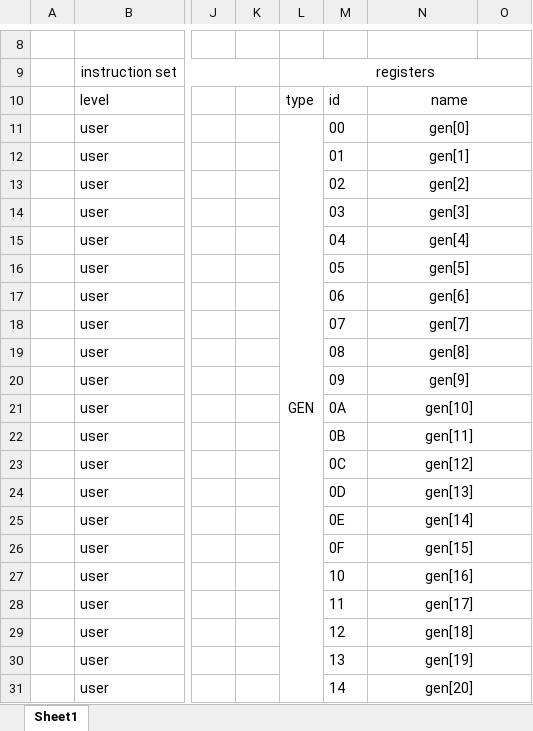
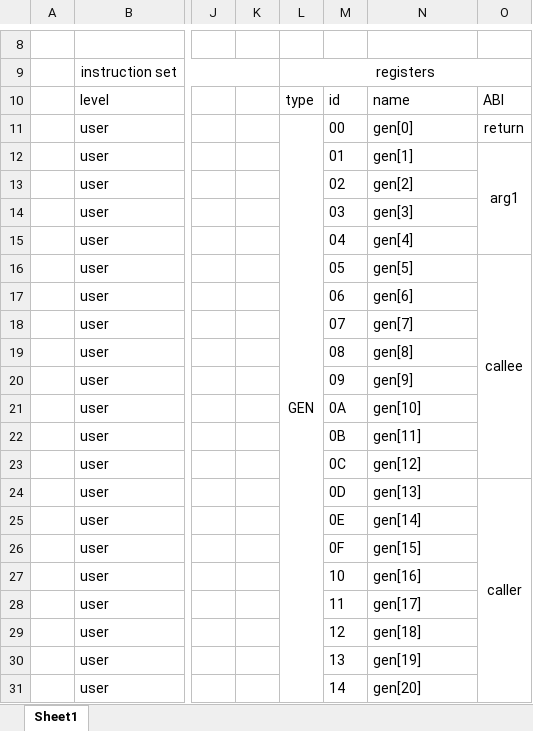
Before and after one commit to fried-dumpling/computer-32, an Excel workbook: ISA-32.xlsx, sheet Sheet1, drawn as a sheet; only a part is shown, gaps mark what is left out; values as stored, in another font and other column widths than the file's, no borders; removed rows and columns are numbered as before the commit, all else as after; the diff covers the shown part only; the diff names each change by its address in the sheet, - before the commit and + after, or states it on an @@ line.

```diff
--- a/ISA-32.xlsx (sheet Sheet1)
+++ b/ISA-32.xlsx (sheet Sheet1)
-N10:N31 alignment: center
+N10:N31 alignment: left
-N10:O10 merged
-O10: (empty)
+O10: ABI
-N11:O11 merged
-O11: (empty)
+O11: return
-N12:O12 merged
-O12: (empty)
+O12: arg1
+O12:O15 merged
-N13:O13 merged
-N14:O14 merged
-N15:O15 merged
-N16:O16 merged
-O16: (empty)
+O16: callee
+O16:O23 merged
-N17:O17 merged
-N18:O18 merged
-N19:O19 merged
-N20:O20 merged
-N21:O21 merged
-N22:O22 merged
-N23:O23 merged
-N24:O24 merged
-O24: (empty)
+O24: caller
+O24:O31 merged
-N25:O25 merged
-N26:O26 merged
-N27:O27 merged
-N28:O28 merged
-N29:O29 merged
-N30:O30 merged
-N31:O31 merged
```
Also changed, not shown: 1 added row, 1 removed row, 40 edited cells, cell formats and merged cells elsewhere in this sheet, 15 other files.
